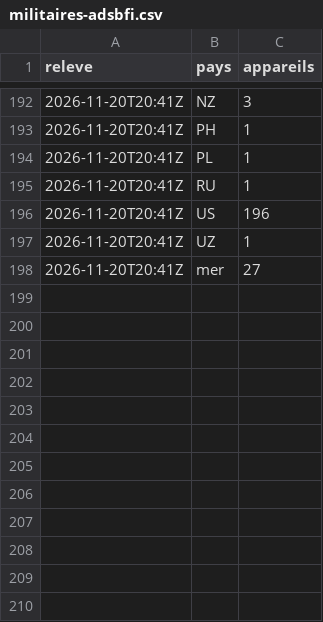
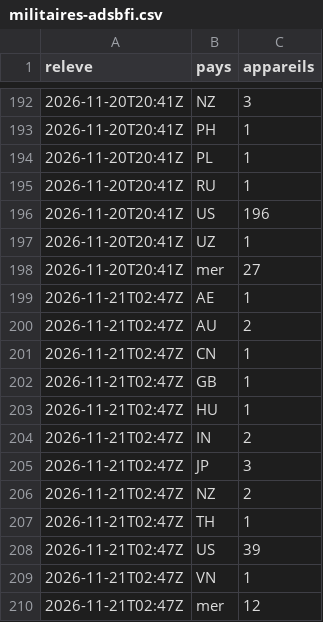
Before and after one commit to Othman-Benbrahim/metac-bot-template, a CSV file: registre/militaires-adsbfi.csv, drawn as a sheet; only a part is shown, gaps mark what is left out.

Commit message:
registre : aéronefs militaires (adsb.fi) du 2026-11-21T02:47Z

```diff
--- a/registre/militaires-adsbfi.csv
+++ b/registre/militaires-adsbfi.csv
@@ -198 +198,13 @@ releve,pays,appareils
 2026-11-20T20:41Z,mer,27
+2026-11-21T02:47Z,AE,1
+2026-11-21T02:47Z,AU,2
+2026-11-21T02:47Z,CN,1
+2026-11-21T02:47Z,GB,1
+2026-11-21T02:47Z,HU,1
+2026-11-21T02:47Z,IN,2
+2026-11-21T02:47Z,JP,3
+2026-11-21T02:47Z,NZ,2
+2026-11-21T02:47Z,TH,1
+2026-11-21T02:47Z,US,39
+2026-11-21T02:47Z,VN,1
+2026-11-21T02:47Z,mer,12
```
Also changed, not shown: 1 other file.
